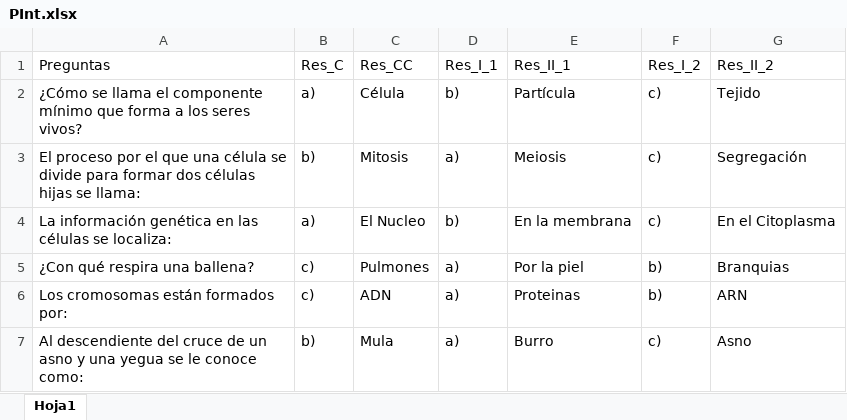
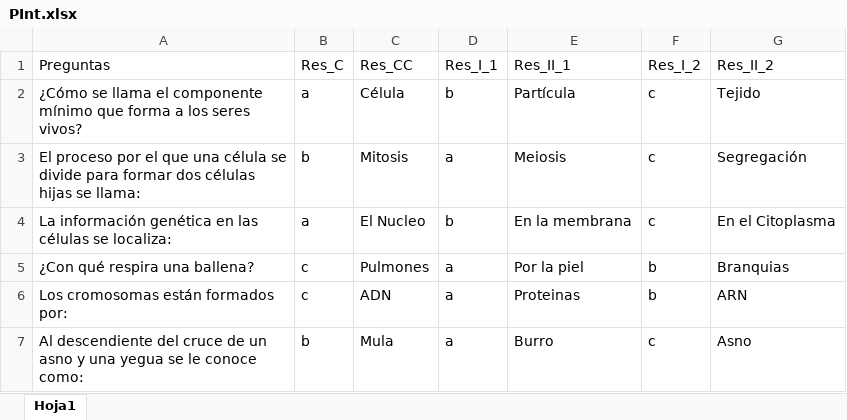
Before and after one commit to SergioGonzalez24/ProyectoIntegradorPrimerSemestre, an Excel workbook: Archivo Exel/PInt.xlsx, sheet Hoja1, drawn as a sheet; values as stored, in another font and other column widths than the file's, no borders; the diff names each change by its address in the sheet, - before the commit and + after, or states it on an @@ line.

```diff
--- a/Archivo Exel/PInt.xlsx (sheet Hoja1)
+++ b/Archivo Exel/PInt.xlsx (sheet Hoja1)
-B2 (Res_C): a)
+B2 (Res_C): a
-D2 (Res_I_1): b)
+D2 (Res_I_1): b
-F2:F4 (Res_I_2): c)
+F2:F4 (Res_I_2): c
-B3 (Res_C): b)
+B3 (Res_C): b
-D3 (Res_I_1): a)
+D3 (Res_I_1): a
-B4 (Res_C): a)
+B4 (Res_C): a
-D4 (Res_I_1): b)
+D4 (Res_I_1): b
-B5:B6 (Res_C): c)
+B5:B6 (Res_C): c
-D5:D7 (Res_I_1): a)
+D5:D7 (Res_I_1): a
-F5:F6 (Res_I_2): b)
+F5:F6 (Res_I_2): b
-B7 (Res_C): b)
+B7 (Res_C): b
-F7 (Res_I_2): c)
+F7 (Res_I_2): c
```
Also changed, not shown: 3 other files.
